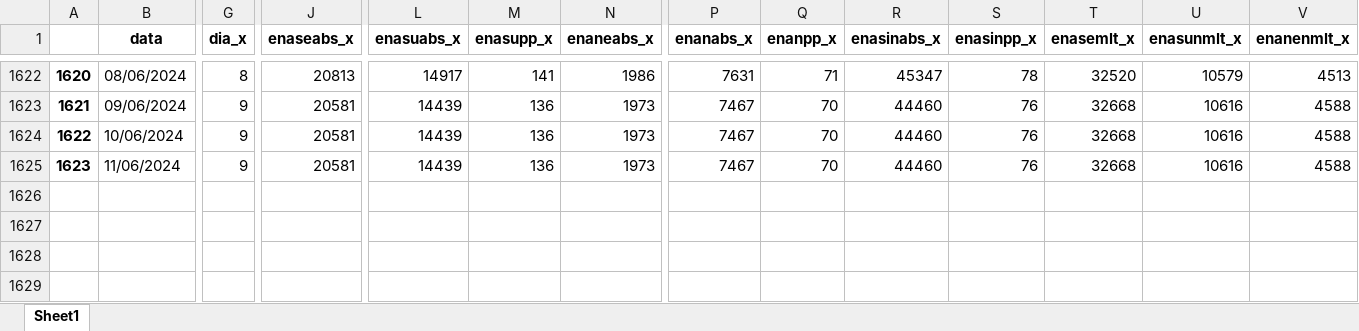
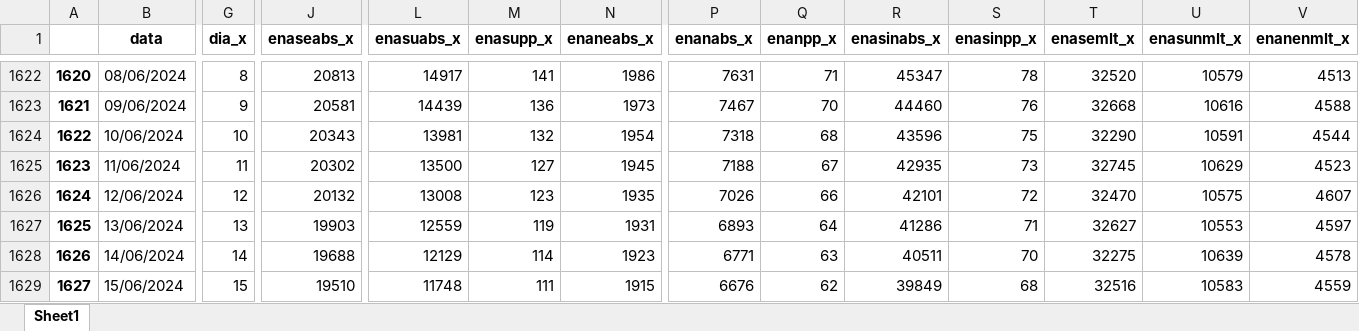
Before and after one commit to bernavice/dashboard_premissas_precos, an Excel workbook: assets/df_final.xlsx, sheet Sheet1, drawn as a sheet; only a part is shown, gaps mark what is left out; values as stored, in another font and other column widths than the file's, no borders; rows hold the shown columns only; the diff covers the shown part only; the diff names each change by its address in the sheet, - before the commit and + after, or states it on an @@ line.

```diff
--- a/assets/df_final.xlsx (sheet Sheet1)
+++ b/assets/df_final.xlsx (sheet Sheet1)
-G1624 (dia_x): 9
+G1624 (dia_x): 10
-J1624 (enaseabs_x): 20581
+J1624 (enaseabs_x): 20343
-L1624 (enasuabs_x): 14439
+L1624 (enasuabs_x): 13981
-M1624 (enasupp_x): 136
+M1624 (enasupp_x): 132
-N1624 (enaneabs_x): 1973
+N1624 (enaneabs_x): 1954
-P1624 (enanabs_x): 7467
+P1624 (enanabs_x): 7318
-Q1624 (enanpp_x): 70
+Q1624 (enanpp_x): 68
-R1624 (enasinabs_x): 44460
+R1624 (enasinabs_x): 43596
-S1624 (enasinpp_x): 76
+S1624 (enasinpp_x): 75
-T1624 (enasemlt_x): 32668
+T1624 (enasemlt_x): 32290
-U1624 (enasunmlt_x): 10616
+U1624 (enasunmlt_x): 10591
-V1624 (enanenmlt_x): 4588
+V1624 (enanenmlt_x): 4544
-G1625 (dia_x): 9
+G1625 (dia_x): 11
-J1625 (enaseabs_x): 20581
+J1625 (enaseabs_x): 20302
-L1625 (enasuabs_x): 14439
+L1625 (enasuabs_x): 13500
-M1625 (enasupp_x): 136
+M1625 (enasupp_x): 127
-N1625 (enaneabs_x): 1973
+N1625 (enaneabs_x): 1945
-P1625 (enanabs_x): 7467
+P1625 (enanabs_x): 7188
-Q1625 (enanpp_x): 70
+Q1625 (enanpp_x): 67
-R1625 (enasinabs_x): 44460
+R1625 (enasinabs_x): 42935
-S1625 (enasinpp_x): 76
+S1625 (enasinpp_x): 73
-T1625 (enasemlt_x): 32668
+T1625 (enasemlt_x): 32745
-U1625 (enasunmlt_x): 10616
+U1625 (enasunmlt_x): 10629
-V1625 (enanenmlt_x): 4588
+V1625 (enanenmlt_x): 4523
+row 1626: 1624 | 12/06/2024 | 12 | 20132 | 13008 | 123 | 1935 | 7026 | 66 | 42101 | 72 | 32470 | 10575 | 4607
+row 1627: 1625 | 13/06/2024 | 13 | 19903 | 12559 | 119 | 1931 | 6893 | 64 | 41286 | 71 | 32627 | 10553 | 4597
+row 1628: 1626 | 14/06/2024 | 14 | 19688 | 12129 | 114 | 1923 | 6771 | 63 | 40511 | 70 | 32275 | 10639 | 4578
+row 1629: 1627 | 15/06/2024 | 15 | 19510 | 11748 | 111 | 1915 | 6676 | 62 | 39849 | 68 | 32516 | 10583 | 4559
```
Also changed, not shown: 11 added rows and 79 edited cells elsewhere in this sheet, assets/me3.xlsx, assets/teste.xlsx, 4 other files.
